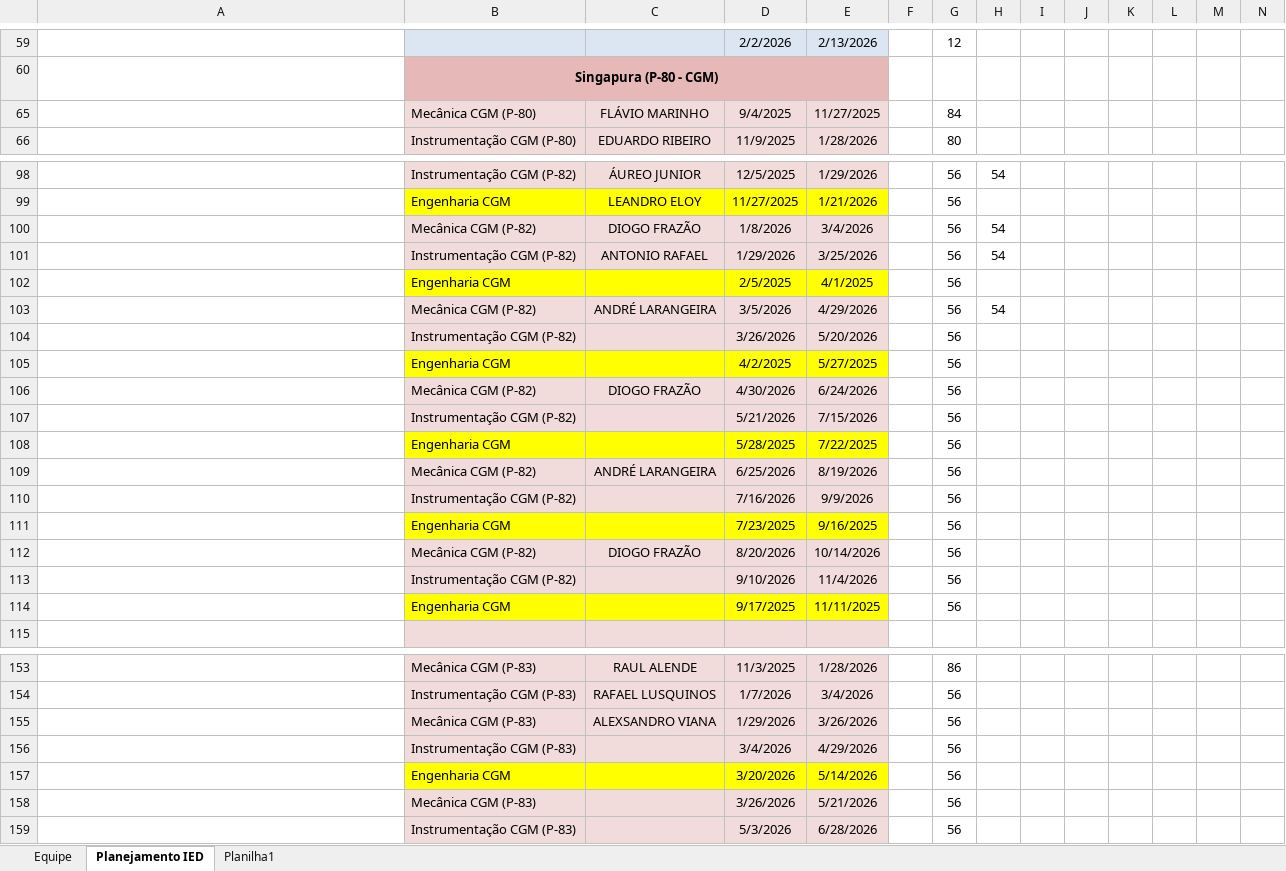
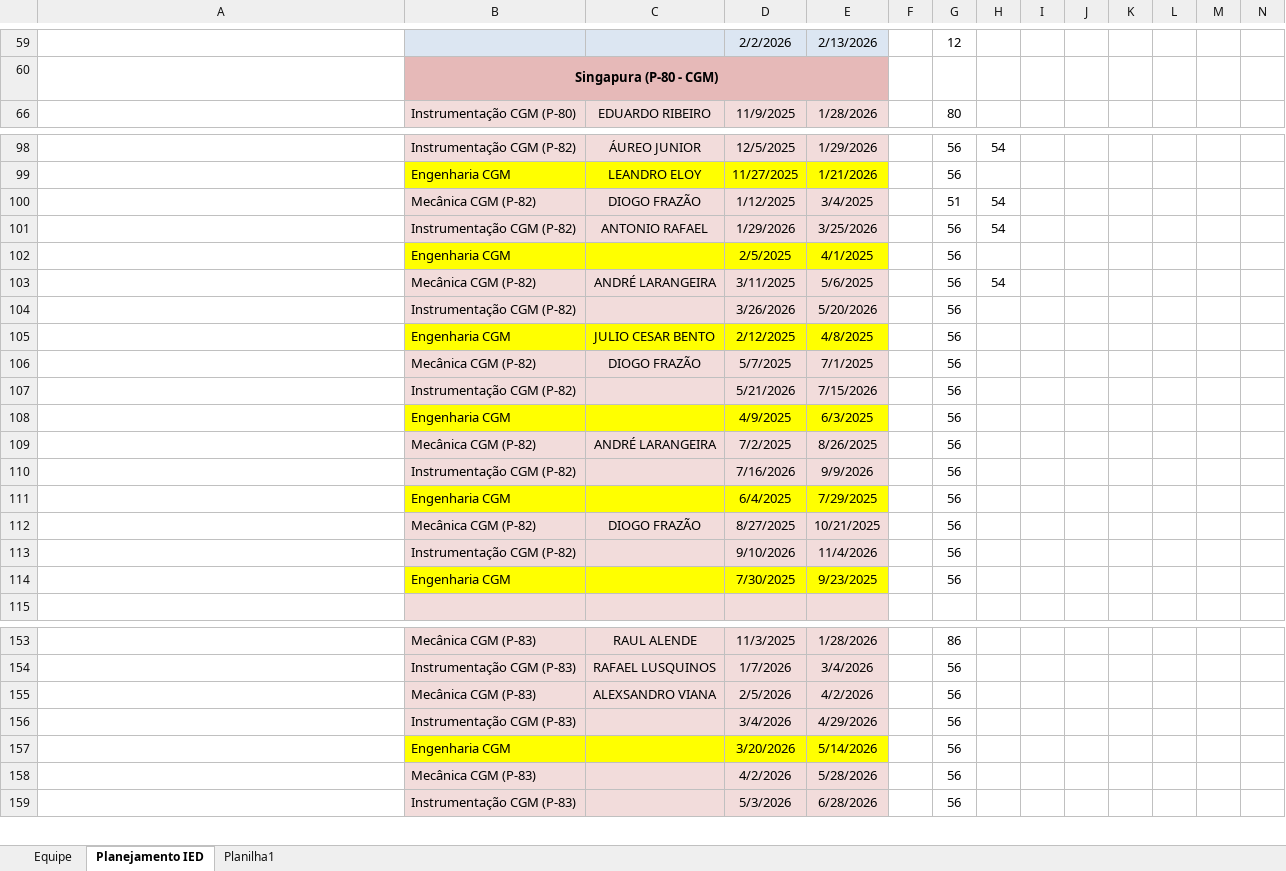
Before and after one commit to viniciussduarte/gantt_disp, an Excel workbook: Planejamento Estaleiro.xlsx, sheet Planejamento IED, drawn as a sheet; only a part is shown, gaps mark what is left out; long unchanged cells end in …; values as stored, in another font and other column widths than the file's, no borders; conditional formats not drawn; rows hold the shown columns only; the diff names each change by its address in the sheet, - before the commit and + after, or states it on an @@ line.

```diff
--- a/Planejamento Estaleiro.xlsx (sheet Planejamento IED)
+++ b/Planejamento Estaleiro.xlsx (sheet Planejamento IED)
@@ row 65 hidden:  | Mecânica CGM (P-80) | FLÁVIO MARINHO | 9/4/2025 | 11/27/2025 |  | 84 @@
-D100: 1/8/2026
+D100: 1/12/2025
-E100: 3/4/2026
+E100: 3/4/2025
-G100: 56
+G100: 51
-D103: 3/5/2026
+D103: 3/11/2025
-E103: 4/29/2026
+E103: 5/6/2025
-C105: (empty)
+C105: JULIO CESAR BENTO
-D105: 4/2/2025
+D105: 2/12/2025
-E105: 5/27/2025
+E105: 4/8/2025
-D106: 4/30/2026
+D106: 5/7/2025
-E106: 6/24/2026
+E106: 7/1/2025
-D108: 5/28/2025
+D108: 4/9/2025
-E108: 7/22/2025
+E108: 6/3/2025
-D109: 6/25/2026
+D109: 7/2/2025
-E109: 8/19/2026
+E109: 8/26/2025
-D111: 7/23/2025
+D111: 6/4/2025
-E111: 9/16/2025
+E111: 7/29/2025
-D112: 8/20/2026
+D112: 8/27/2025
-E112: 10/14/2026
+E112: 10/21/2025
-D114: 9/17/2025
+D114: 7/30/2025
-E114: 11/11/2025
+E114: 9/23/2025
-D155: 1/29/2026
+D155: 2/5/2026
-E155: 3/26/2026
+E155: 4/2/2026
-D158: 3/26/2026
+D158: 4/2/2026
-E158: 5/21/2026
+E158: 5/28/2026
```
Also changed, not shown: Planejamento Geral.xlsx.
